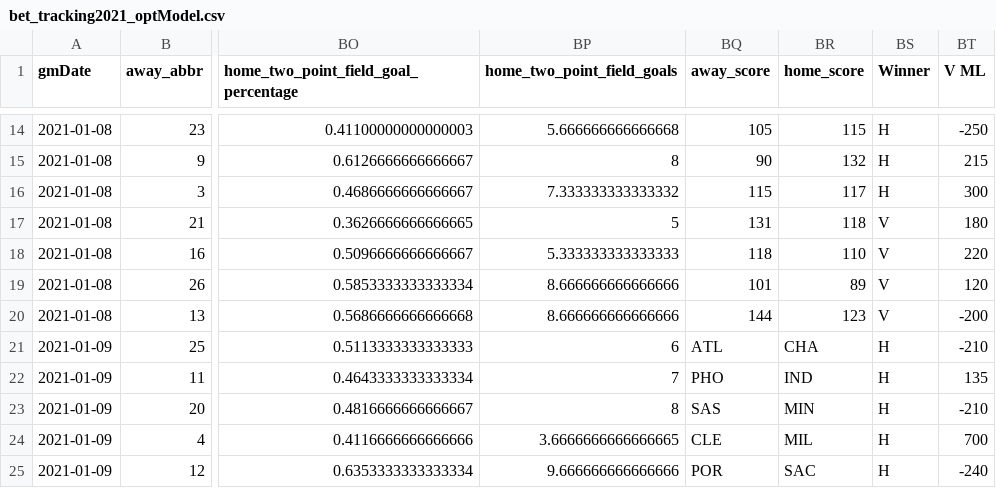
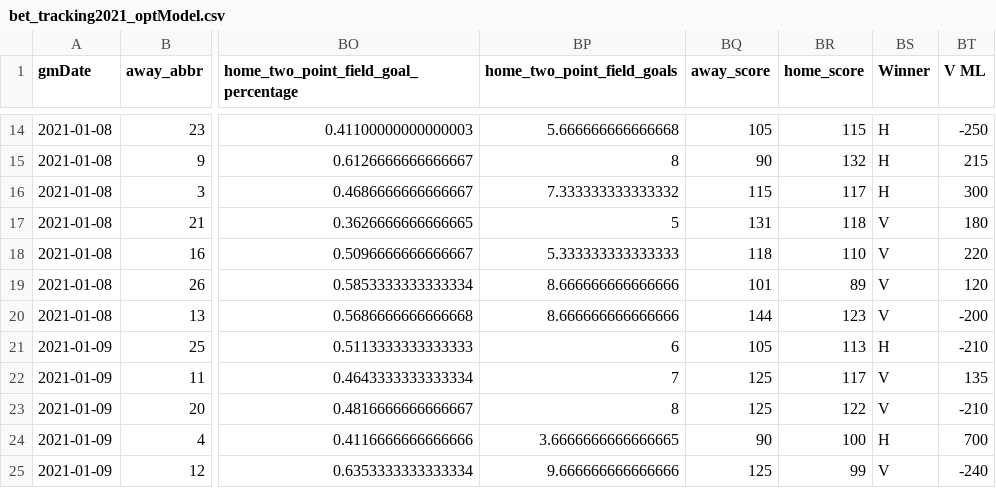
Before and after one commit to nlefrancois6/NBA_prediction, a CSV file: bet_tracking2021_optModel.csv, drawn as a sheet; only a part is shown, gaps mark what is left out; the diff names each change by its address in the sheet, - before the commit and + after, or states it on an @@ line.

Commit message:
Update bet tracking

```diff
--- a/bet_tracking2021_optModel.csv
+++ b/bet_tracking2021_optModel.csv
-BQ21 (away_score): ATL
+BQ21 (away_score): 105
-BR21 (home_score): CHA
+BR21 (home_score): 113
-BQ22 (away_score): PHO
+BQ22 (away_score): 125
-BR22 (home_score): IND
+BR22 (home_score): 117
-BS22:BS23 (Winner): H
+BS22:BS23 (Winner): V
-BQ23 (away_score): SAS
+BQ23 (away_score): 125
-BR23 (home_score): MIN
+BR23 (home_score): 122
-BQ24 (away_score): CLE
+BQ24 (away_score): 90
-BR24 (home_score): MIL
+BR24 (home_score): 100
-BQ25 (away_score): POR
+BQ25 (away_score): 125
-BR25 (home_score): SAC
+BR25 (home_score): 99
-BS25 (Winner): H
+BS25 (Winner): V
```
Also changed, not shown: bet_tracking2021_originalModel.csv.
